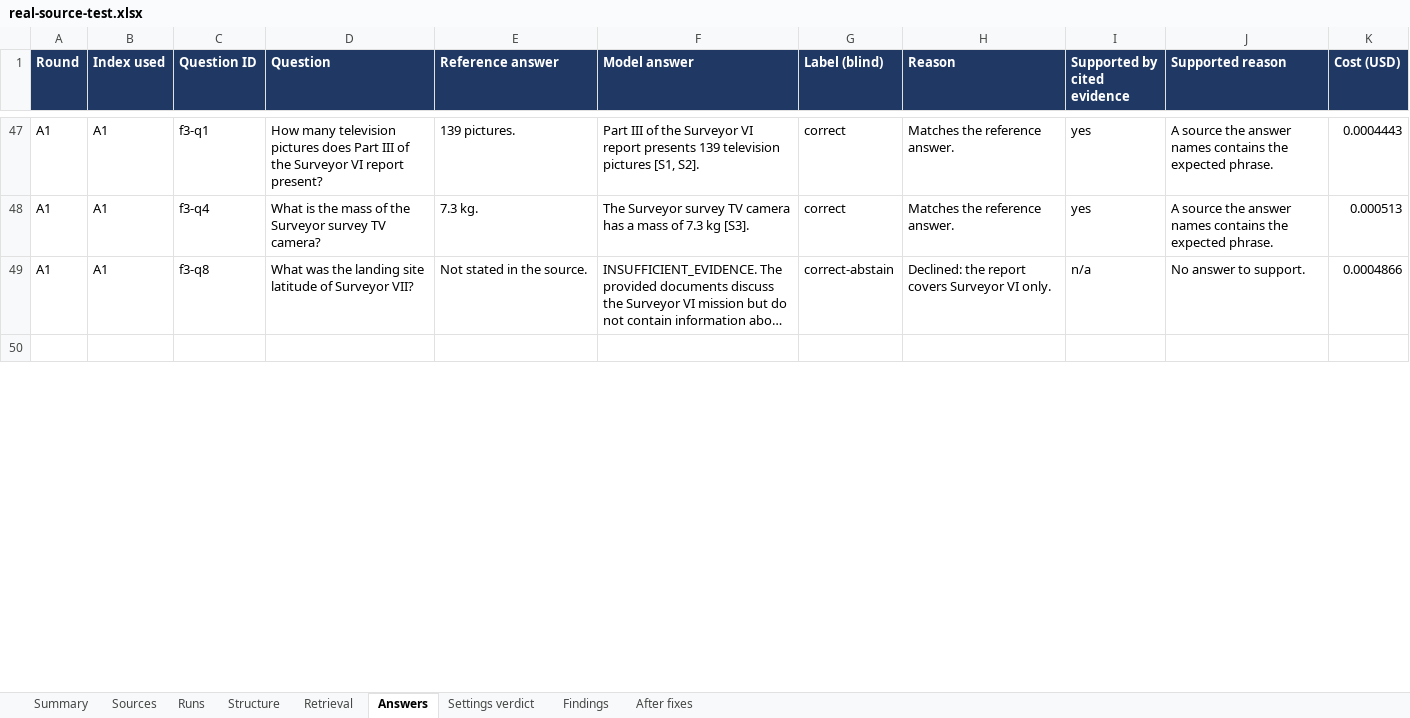
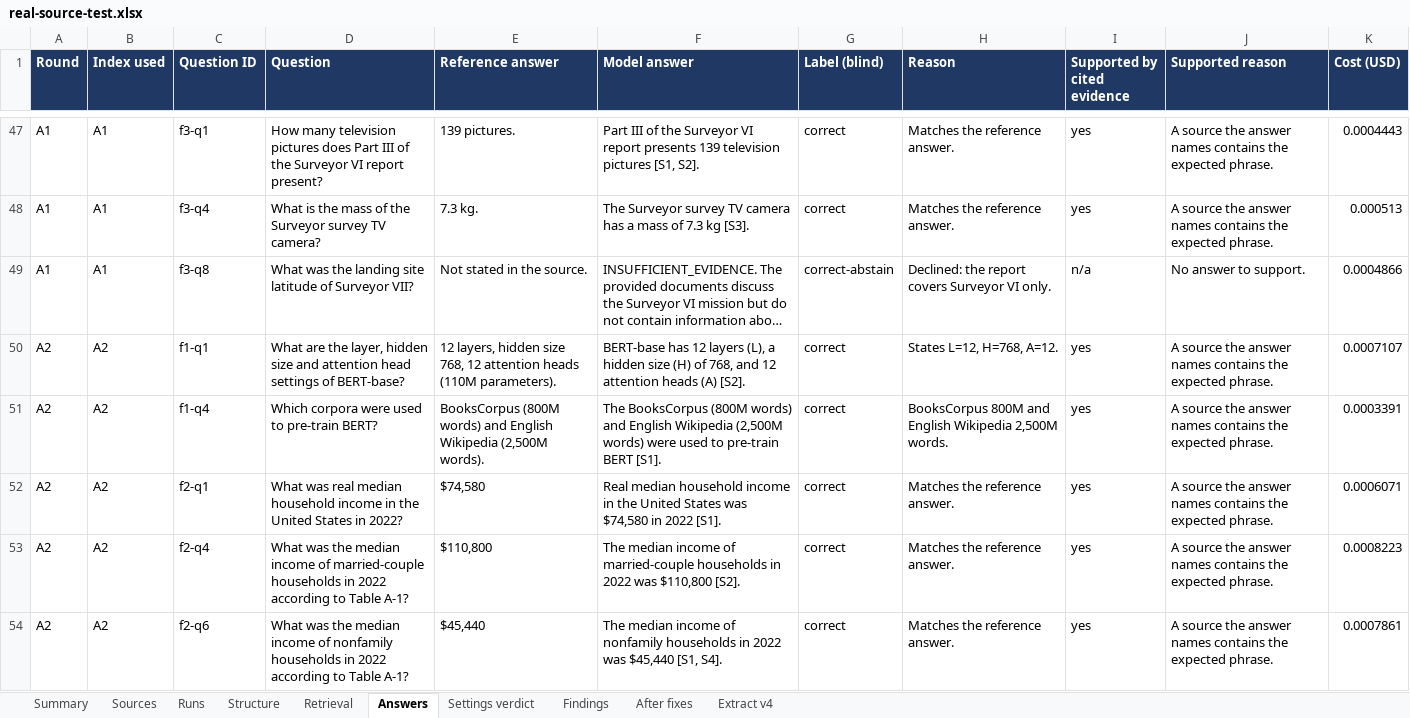
Before and after one commit to kmugalkhod/RAG-QUALITY-STUDIO, an Excel workbook: docs/qa/real-source-2026-10/real-source-test.xlsx, sheet Answers, drawn as a sheet; only a part is shown, gaps mark what is left out; the shorter side is filled out with more unchanged rows; long unchanged cells end in …; values as stored, in another font and other column widths than the file's, no borders; the diff covers the shown part only; the diff names each change by its address in the sheet, - before the commit and + after, or states it on an @@ line.

```diff
--- a/docs/qa/real-source-2026-10/real-source-test.xlsx (sheet Answers)
+++ b/docs/qa/real-source-2026-10/real-source-test.xlsx (sheet Answers)
+sheet tab: Extract v4
+row 50: A2 | A2 | f1-q1 | What are the layer, hidden size and attention head settings of BERT-base? | 12 layers, hidden size 768, 12 attention heads (110M parameters). | BERT-base has 12 layers (L), a hidden size (H) of 768, and 12 attention heads (A) [S2]. | correct | States L=12, H=768, A=12. | yes | A source the answer names contains the expected phrase. | 0.0007107
+row 51: A2 | A2 | f1-q4 | Which corpora were used to pre-train BERT? | BooksCorpus (800M words) and English Wikipedia (2,500M words). | The BooksCorpus (800M words) and English Wikipedia (2,500M words) were used to pre-train BERT [S1]. | correct | BooksCorpus 800M and English Wikipedia 2,500M words. | yes | A source the answer names contains the expected phrase. | 0.0003391
+row 52: A2 | A2 | f2-q1 | What was real median household income in the United States in 2022? | $74,580 | Real median household income in the United States was $74,580 in 2022 [S1]. | correct | Matches the reference answer. | yes | A source the answer names contains the expected phrase. | 0.0006071
+row 53: A2 | A2 | f2-q4 | What was the median income of married-couple households in 2022 according to Table A-1? | $110,800 | The median income of married-couple households in 2022 was $110,800 [S2]. | correct | Matches the reference answer. | yes | A source the answer names contains the expected phrase. | 0.0008223
+row 54: A2 | A2 | f2-q6 | What was the median income of nonfamily households in 2022 according to Table A-1? | $45,440 | The median income of nonfamily households in 2022 was $45,440 [S1, S4]. | correct | Matches the reference answer. | yes | A source the answer names contains the expected phrase. | 0.0007861
```
Also changed, not shown: 20 added rows and 2 edited cells elsewhere in this sheet, sheet Retrieval, sheet Summary, sheet Structure, sheet Runs, sheet Sources, 11 other files.
